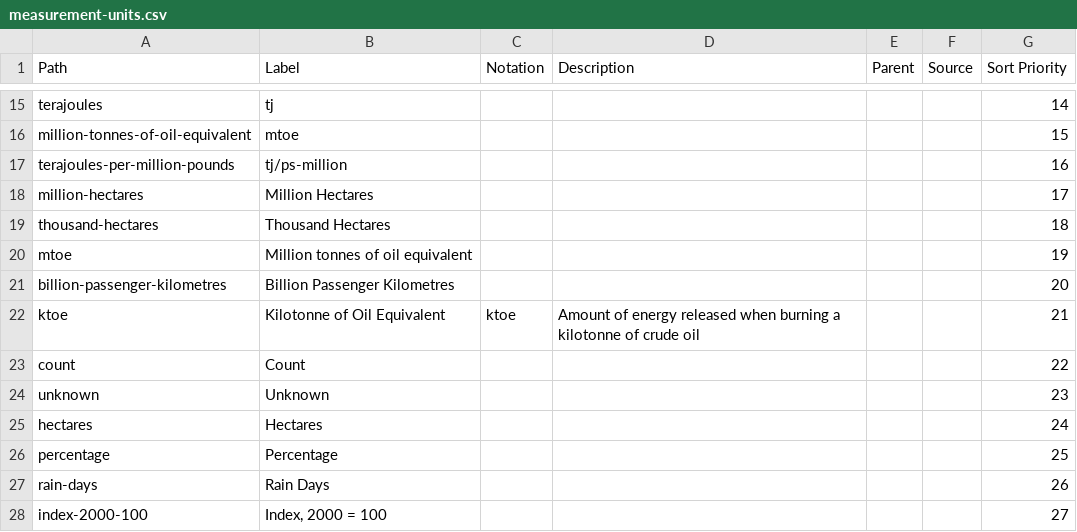
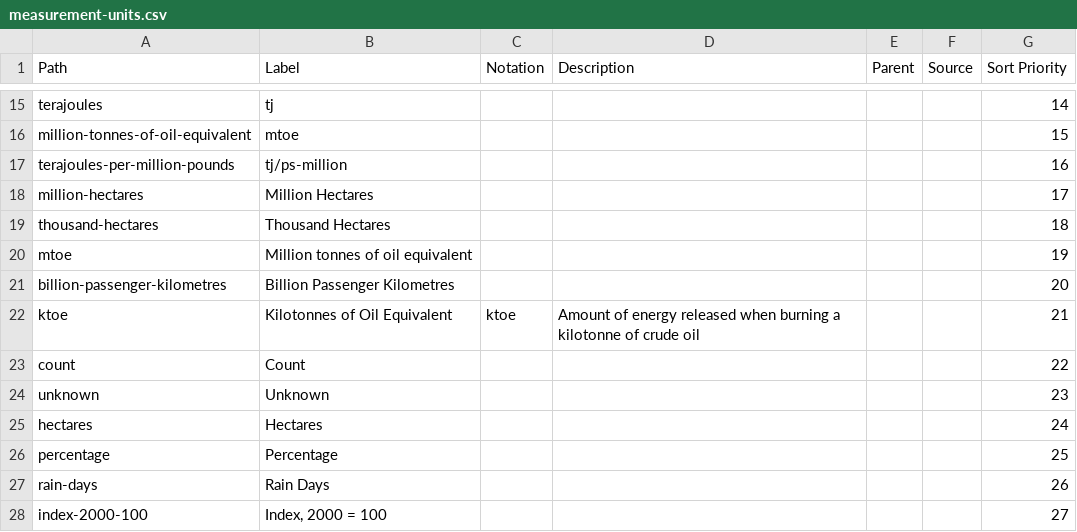
Before and after one commit to GSS-Cogs/family-climate-change, a CSV file: reference/codelists/measurement-units.csv, drawn as a sheet; only a part is shown, gaps mark what is left out.

Commit message:
minor correction

```diff
--- a/reference/codelists/measurement-units.csv
+++ b/reference/codelists/measurement-units.csv
@@ -21,3 +21,3 @@ mtoe,Million tonnes of oil equivalent,,,,,19
 billion-passenger-kilometres,Billion Passenger Kilometres,,,,,20
-ktoe,Kilotonne of Oil Equivalent,ktoe,Amount of energy released when burning a kilotonne of crude oil,,,21
+ktoe,Kilotonnes of Oil Equivalent,ktoe,Amount of energy released when burning a kilotonne of crude oil,,,21
 count,"Count ",,,,,22
```
